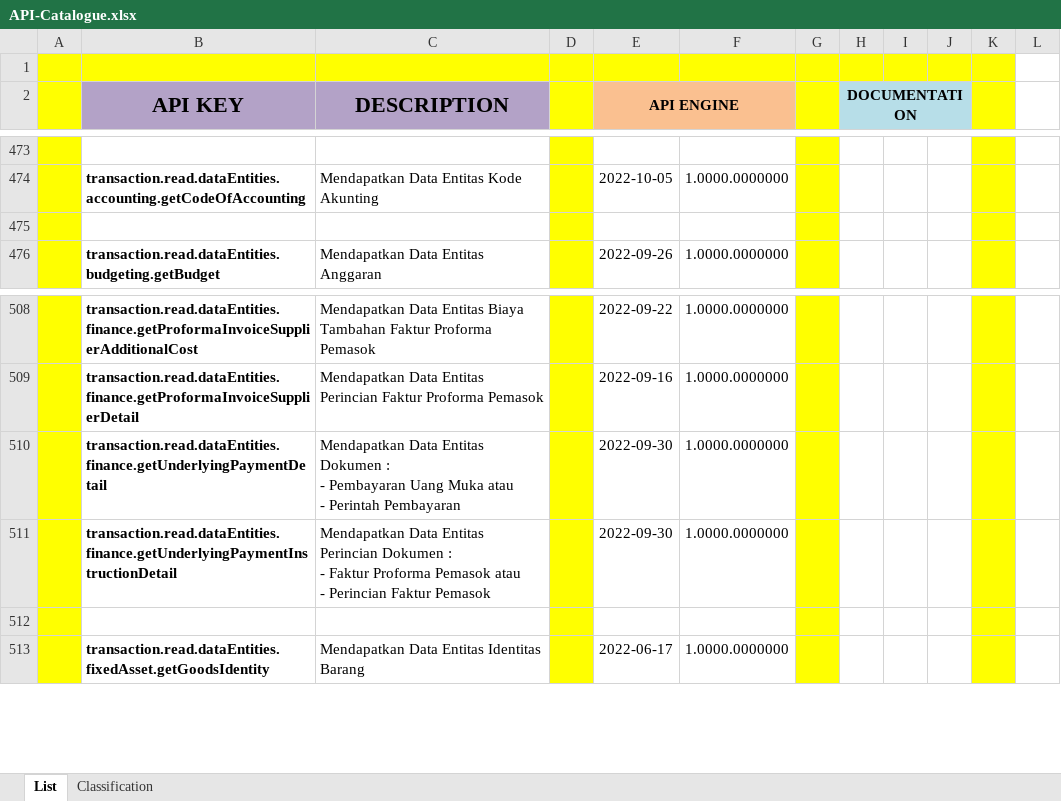
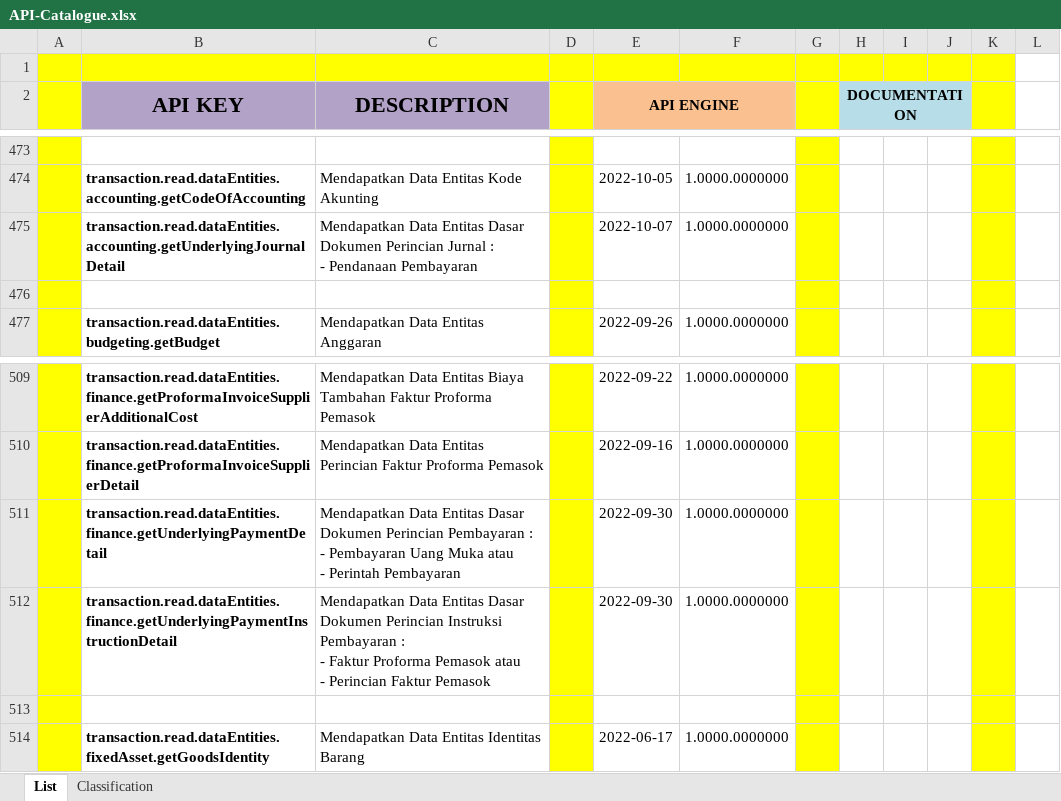
Before and after one commit to ptqdctechnologies/ERPReborn, an Excel workbook: Documentation/Documents/Blue Print/Documents - API/API-Catalogue.xlsx, sheet List, drawn as a sheet; only a part is shown, gaps mark what is left out; values as stored, in another font and other column widths than the file's, no borders; addresses are those after the commit; ↵ is a line break in a cell; the diff names each change by its address in the sheet, - before the commit and + after, or states it on an @@ line.

```diff
--- a/Documentation/Documents/Blue Print/Documents - API/API-Catalogue.xlsx (sheet List)
+++ b/Documentation/Documents/Blue Print/Documents - API/API-Catalogue.xlsx (sheet List)
+row 475:  | transaction.read.dataEntities.accounting.getUnderlyingJournalDetail | Mendapatkan Data Entitas Dasar Dokumen Perincian Jurnal : ↵ - Pendanaan Pembayaran |  | 2022-10-07 | 1.0000.0000000
-C511 (DESCRIPTION): …Data Entitas Dokumen : ↵ -…
+C511 (DESCRIPTION): …Data Entitas Dasar Dokumen Perincian Pembayaran : ↵ -…
-C512 (DESCRIPTION): …Data Entitas Perincian Dokumen : ↵ -…
+C512 (DESCRIPTION): …Data Entitas Dasar Dokumen Perincian Instruksi Pembayaran : ↵ -…
```
Also changed, not shown: 5 other files.
